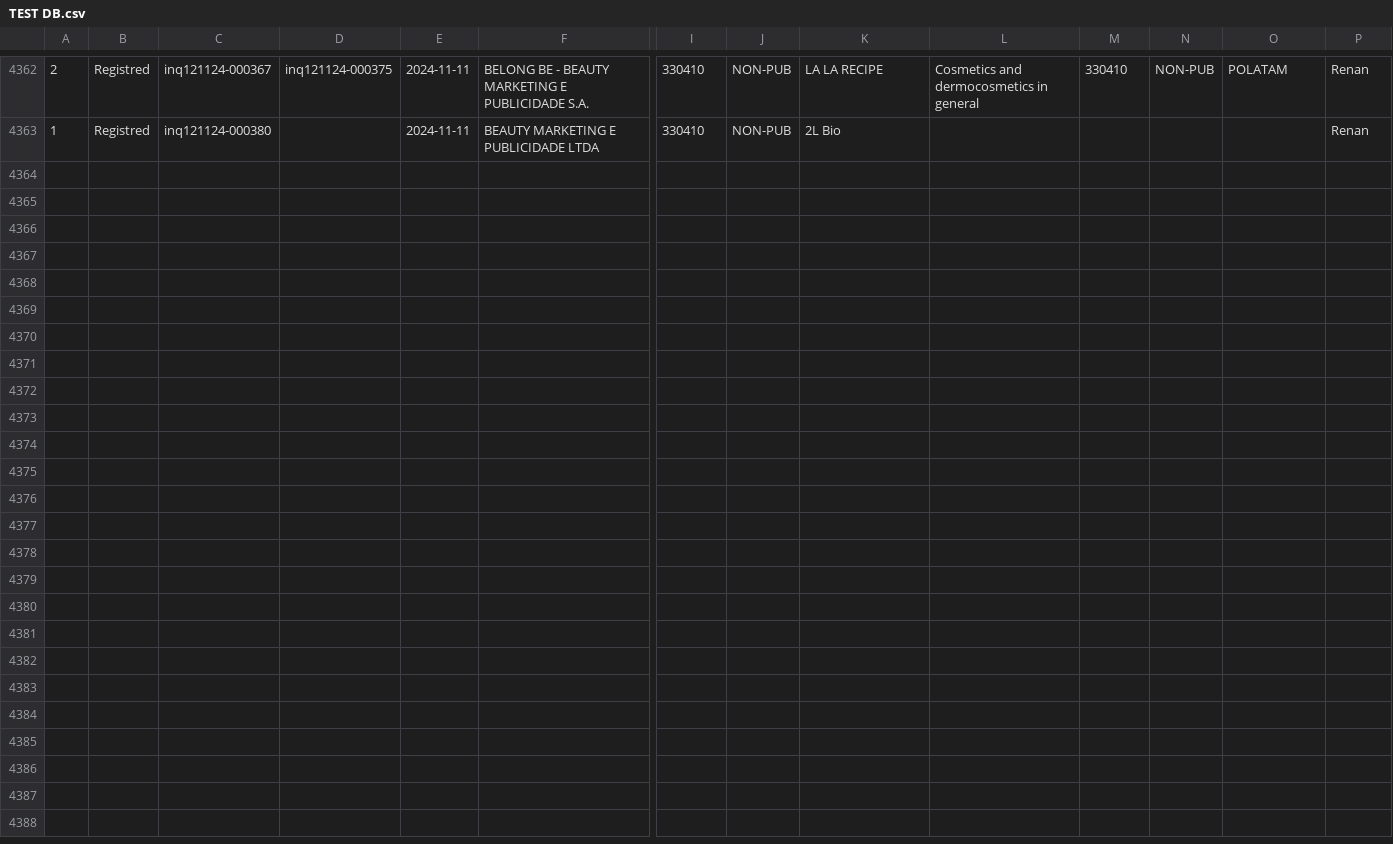
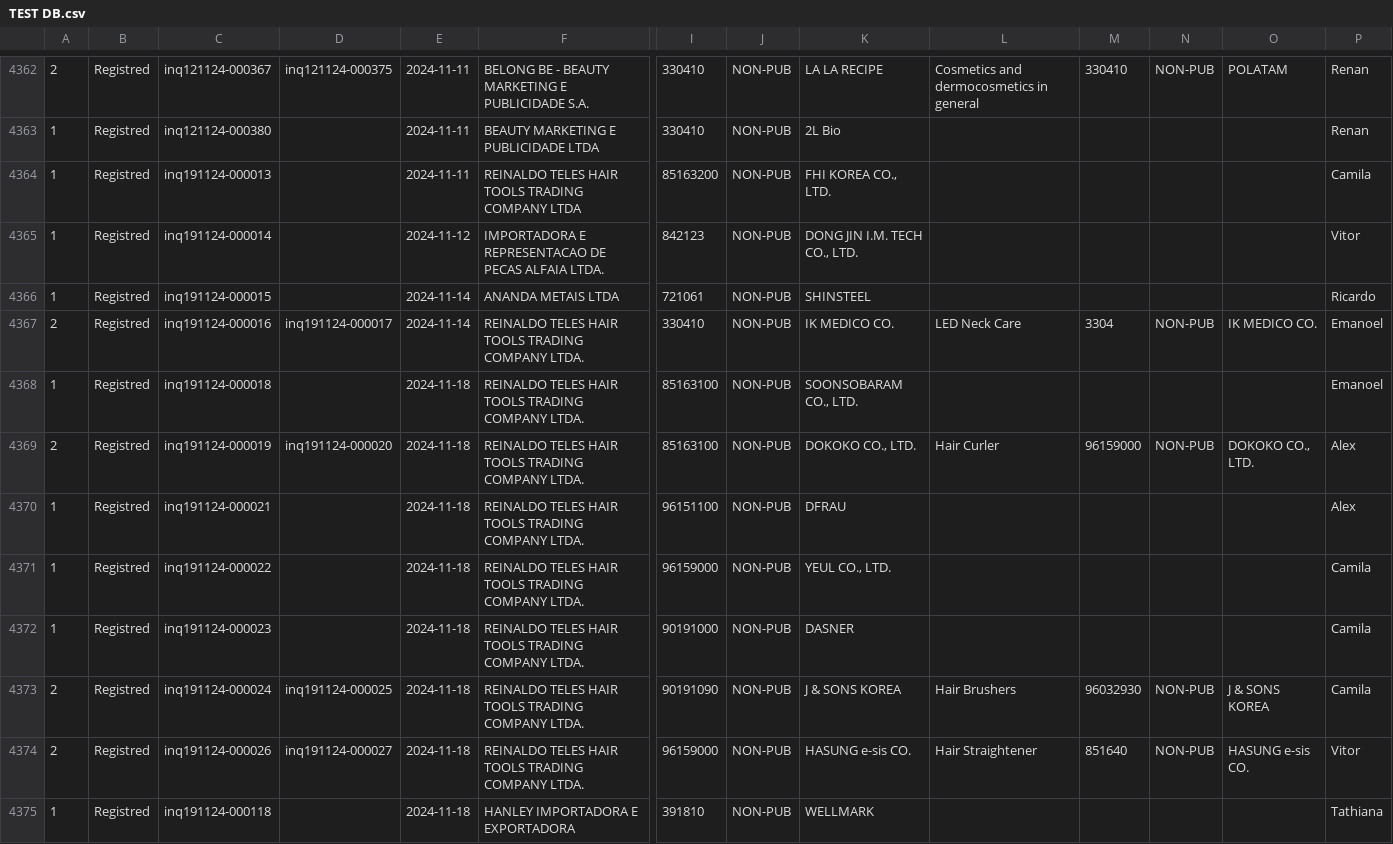
Before and after one commit to camilajkim/byp, a CSV file: TEST DB.csv, drawn as a sheet; only a part is shown, gaps mark what is left out; rows hold the shown columns only; the diff names each change by its address in the sheet, - before the commit and + after, or states it on an @@ line.

Commit message:
Add files via upload

```diff
--- a/TEST DB.csv
+++ b/TEST DB.csv
+row 4364: 1 | Registred | inq191124-000013 |  | 2024-11-11 | REINALDO TELES HAIR TOOLS TRADING COMPANY LTDA | 85163200 | NON-PUB | FHI KOREA CO., LTD. |  |  |  |  | Camila
+row 4365: 1 | Registred | inq191124-000014 |  | 2024-11-12 | IMPORTADORA E REPRESENTACAO DE PECAS ALFAIA LTDA. | 842123 | NON-PUB | DONG JIN I.M. TECH CO., LTD. |  |  |  |  | Vitor
+row 4366: 1 | Registred | inq191124-000015 |  | 2024-11-14 | ANANDA METAIS LTDA | 721061 | NON-PUB | SHINSTEEL |  |  |  |  | Ricardo
+row 4367: 2 | Registred | inq191124-000016 | inq191124-000017 | 2024-11-14 | REINALDO TELES HAIR TOOLS TRADING COMPANY LTDA. | 330410 | NON-PUB | IK MEDICO CO. | LED Neck Care | 3304 | NON-PUB | IK MEDICO CO. | Emanoel
+row 4368: 1 | Registred | inq191124-000018 |  | 2024-11-18 | REINALDO TELES HAIR TOOLS TRADING COMPANY LTDA. | 85163100 | NON-PUB | SOONSOBARAM CO., LTD. |  |  |  |  | Emanoel
+row 4369: 2 | Registred | inq191124-000019 | inq191124-000020 | 2024-11-18 | REINALDO TELES HAIR TOOLS TRADING COMPANY LTDA. | 85163100 | NON-PUB | DOKOKO CO., LTD. | Hair Curler | 96159000 | NON-PUB | DOKOKO CO., LTD. | Alex
+row 4370: 1 | Registred | inq191124-000021 |  | 2024-11-18 | REINALDO TELES HAIR TOOLS TRADING COMPANY LTDA. | 96151100 | NON-PUB | DFRAU |  |  |  |  | Alex
+row 4371: 1 | Registred | inq191124-000022 |  | 2024-11-18 | REINALDO TELES HAIR TOOLS TRADING COMPANY LTDA. | 96159000 | NON-PUB | YEUL CO., LTD. |  |  |  |  | Camila
+row 4372: 1 | Registred | inq191124-000023 |  | 2024-11-18 | REINALDO TELES HAIR TOOLS TRADING COMPANY LTDA. | 90191000 | NON-PUB | DASNER |  |  |  |  | Camila
+row 4373: 2 | Registred | inq191124-000024 | inq191124-000025 | 2024-11-18 | REINALDO TELES HAIR TOOLS TRADING COMPANY LTDA. | 90191090 | NON-PUB | J & SONS KOREA | Hair Brushers | 96032930 | NON-PUB | J & SONS KOREA | Camila
+row 4374: 2 | Registred | inq191124-000026 | inq191124-000027 | 2024-11-18 | REINALDO TELES HAIR TOOLS TRADING COMPANY LTDA. | 96159000 | NON-PUB | HASUNG e-sis CO. | Hair Straightener | 851640 | NON-PUB | HASUNG e-sis CO. | Vitor
+row 4375: 1 | Registred | inq191124-000118 |  | 2024-11-18 | HANLEY IMPORTADORA E EXPORTADORA | 391810 | NON-PUB | WELLMARK |  |  |  |  | Tathiana
```
